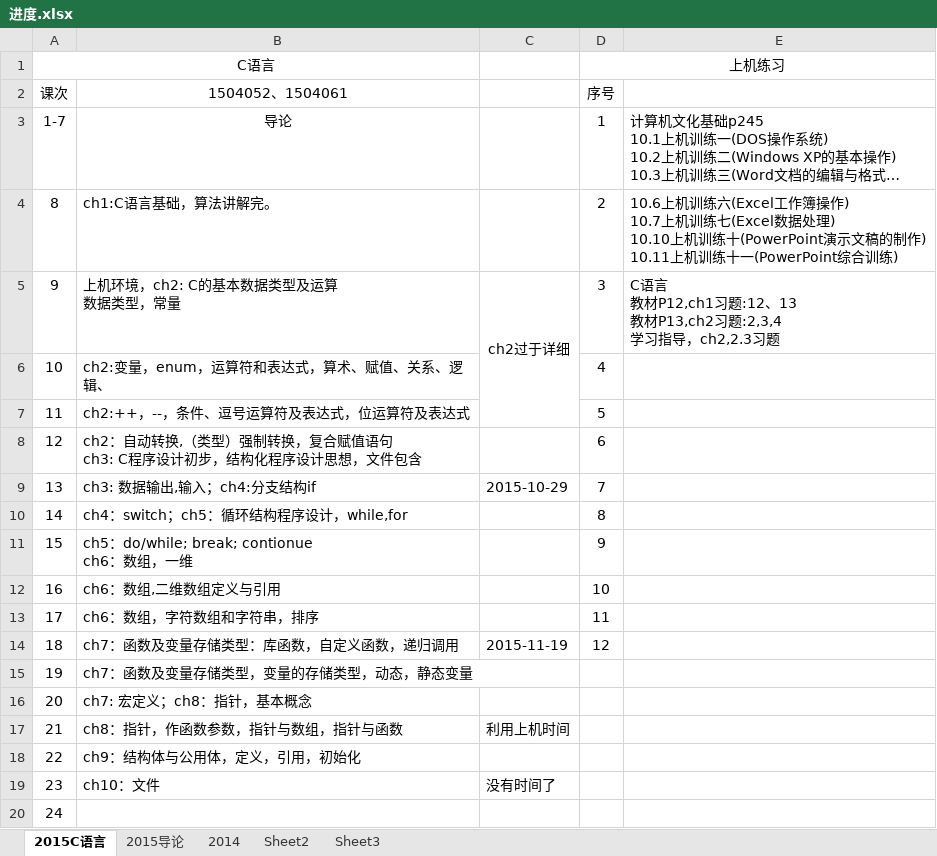
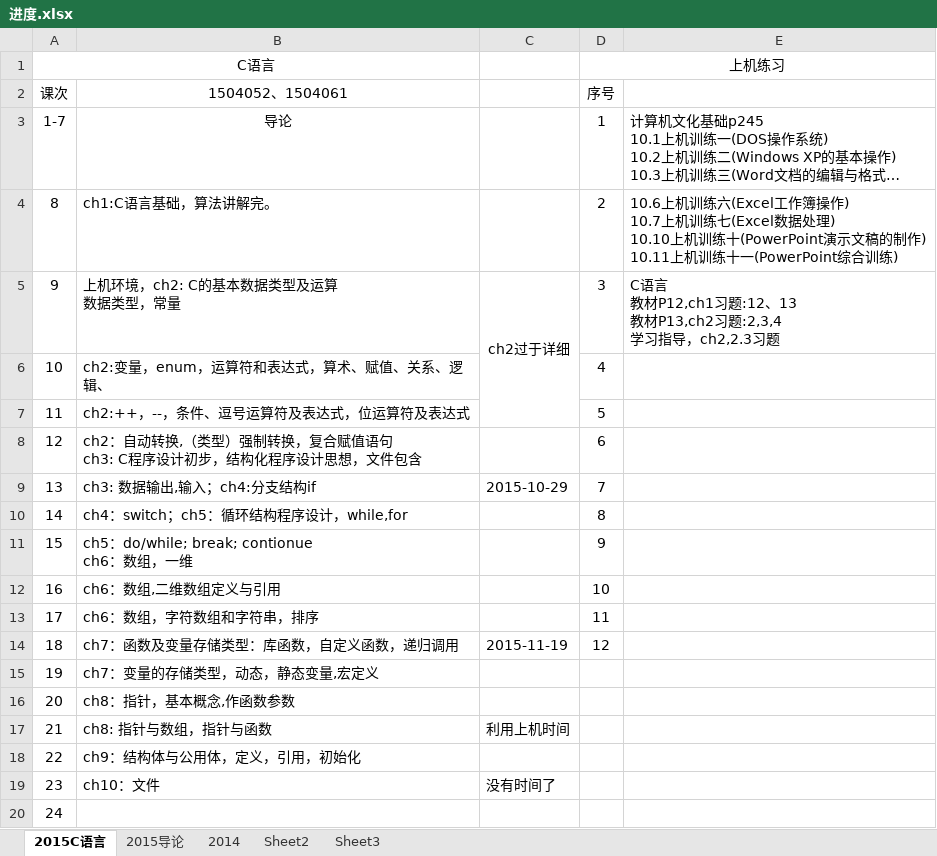
Before and after one commit to jtrfid/C-Repositories, an Excel workbook: 2015备课/进度.xlsx, sheet 2015C语言, drawn as a sheet; long unchanged cells end in …; values as stored, in another font and other column widths than the file's, no borders; the diff names each change by its address in the sheet, - before the commit and + after, or states it on an @@ line.

Commit message:
修订进度

```diff
--- a/2015备课/进度.xlsx (sheet 2015C语言)
+++ b/2015备课/进度.xlsx (sheet 2015C语言)
-B15 (1504052、1504061): ch7：函数及变量存储类型，变量的存储类型，动态，静态变量
+B15 (1504052、1504061): ch7：变量的存储类型，动态，静态变量,宏定义
-B16 (1504052、1504061): ch7: 宏定义；ch8：指针，基本概念
+B16 (1504052、1504061): ch8：指针，基本概念,作函数参数
-B17 (1504052、1504061): ch8：指针，作函数参数，指针与数组，指针与函数
+B17 (1504052、1504061): ch8: 指针与数组，指针与函数
```
